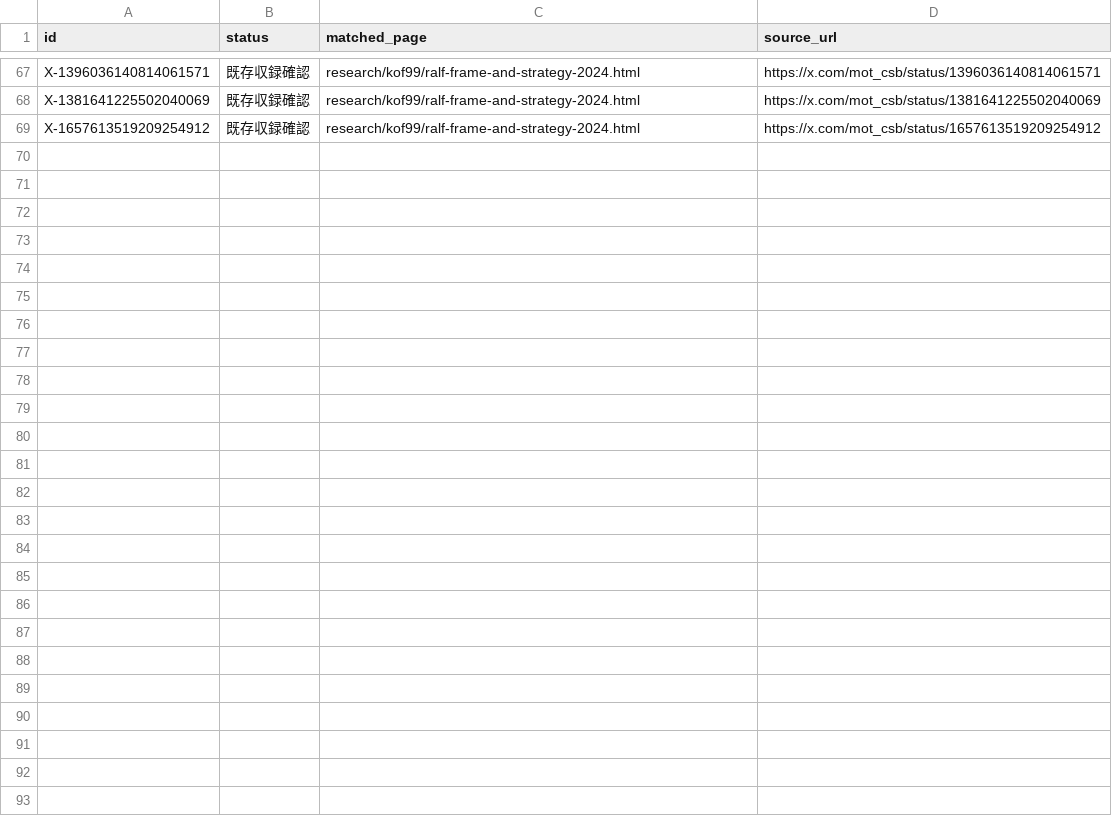
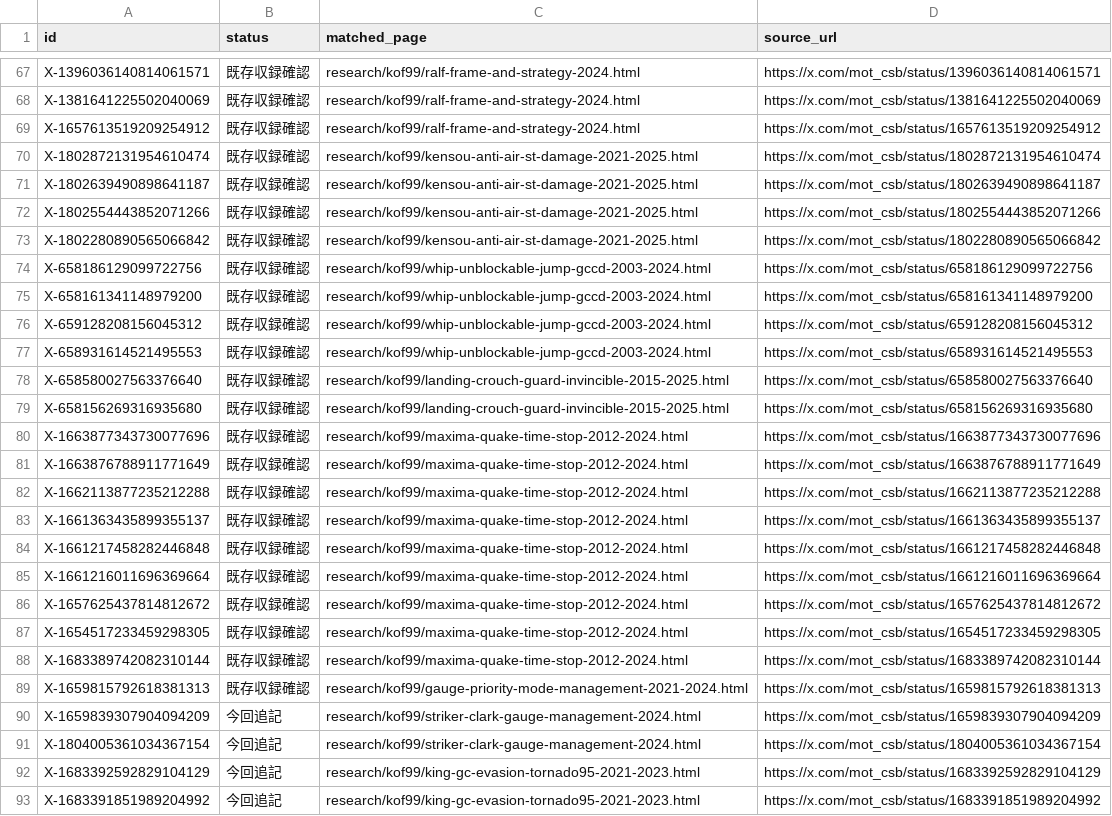
Before and after one commit to MOT-csb/MOT-csb.github.io, a CSV file: research/kof99/recovery-checkpoint-20261122.csv, drawn as a sheet; only a part is shown, gaps mark what is left out.

Commit message:
KOF99: audit checkpoint 92 original sources, phase four

```diff
--- a/research/kof99/recovery-checkpoint-20261122.csv
+++ b/research/kof99/recovery-checkpoint-20261122.csv
@@ -69 +69,25 @@ X-1381641225502040069,既存収録確認,research/kof99/ralf-frame-and-strategy-
 X-1657613519209254912,既存収録確認,research/kof99/ralf-frame-and-strategy-2024.html,https://x.com/mot_csb/status/1657613519209254912
+X-1802872131954610474,既存収録確認,research/kof99/kensou-anti-air-st-damage-2021-2025.html,https://x.com/mot_csb/status/1802872131954610474
+X-1802639490898641187,既存収録確認,research/kof99/kensou-anti-air-st-damage-2021-2025.html,https://x.com/mot_csb/status/1802639490898641187
+X-1802554443852071266,既存収録確認,research/kof99/kensou-anti-air-st-damage-2021-2025.html,https://x.com/mot_csb/status/1802554443852071266
+X-1802280890565066842,既存収録確認,research/kof99/kensou-anti-air-st-damage-2021-2025.html,https://x.com/mot_csb/status/1802280890565066842
+X-658186129099722756,既存収録確認,research/kof99/whip-unblockable-jump-gccd-2003-2024.html,https://x.com/mot_csb/status/658186129099722756
+X-658161341148979200,既存収録確認,research/kof99/whip-unblockable-jump-gccd-2003-2024.html,https://x.com/mot_csb/status/658161341148979200
+X-659128208156045312,既存収録確認,research/kof99/whip-unblockable-jump-gccd-2003-2024.html,https://x.com/mot_csb/status/659128208156045312
+X-658931614521495553,既存収録確認,research/kof99/whip-unblockable-jump-gccd-2003-2024.html,https://x.com/mot_csb/status/658931614521495553
+X-658580027563376640,既存収録確認,research/kof99/landing-crouch-guard-invincible-2015-2025.html,https://x.com/mot_csb/status/658580027563376640
+X-658156269316935680,既存収録確認,research/kof99/landing-crouch-guard-invincible-2015-2025.html,https://x.com/mot_csb/status/658156269316935680
+X-1663877343730077696,既存収録確認,research/kof99/maxima-quake-time-stop-2012-2024.html,https://x.com/mot_csb/status/1663877343730077696
+X-1663876788911771649,既存収録確認,research/kof99/maxima-quake-time-stop-2012-2024.html,https://x.com/mot_csb/status/1663876788911771649
+X-1662113877235212288,既存収録確認,research/kof99/maxima-quake-time-stop-2012-2024.html,https://x.com/mot_csb/status/1662113877235212288
+X-1661363435899355137,既存収録確認,research/kof99/maxima-quake-time-stop-2012-2024.html,https://x.com/mot_csb/status/1661363435899355137
+X-1661217458282446848,既存収録確認,research/kof99/maxima-quake-time-stop-2012-2024.html,https://x.com/mot_csb/status/1661217458282446848
+X-1661216011696369664,既存収録確認,research/kof99/maxima-quake-time-stop-2012-2024.html,https://x.com/mot_csb/status/1661216011696369664
+X-1657625437814812672,既存収録確認,research/kof99/maxima-quake-time-stop-2012-2024.html,https://x.com/mot_csb/status/1657625437814812672
+X-1654517233459298305,既存収録確認,research/kof99/maxima-quake-time-stop-2012-2024.html,https://x.com/mot_csb/status/1654517233459298305
+X-1683389742082310144,既存収録確認,research/kof99/maxima-quake-time-stop-2012-2024.html,https://x.com/mot_csb/status/1683389742082310144
+X-1659815792618381313,既存収録確認,research/kof99/gauge-priority-mode-management-2021-2024.html,https://x.com/mot_csb/status/1659815792618381313
+X-1659839307904094209,今回追記,research/kof99/striker-clark-gauge-management-2024.html,https://x.com/mot_csb/status/1659839307904094209
+X-1804005361034367154,今回追記,research/kof99/striker-clark-gauge-management-2024.html,https://x.com/mot_csb/status/1804005361034367154
+X-1683392592829104129,今回追記,research/kof99/king-gc-evasion-tornado95-2021-2023.html,https://x.com/mot_csb/status/1683392592829104129
+X-1683391851989204992,今回追記,research/kof99/king-gc-evasion-tornado95-2021-2023.html,https://x.com/mot_csb/status/1683391851989204992
```
